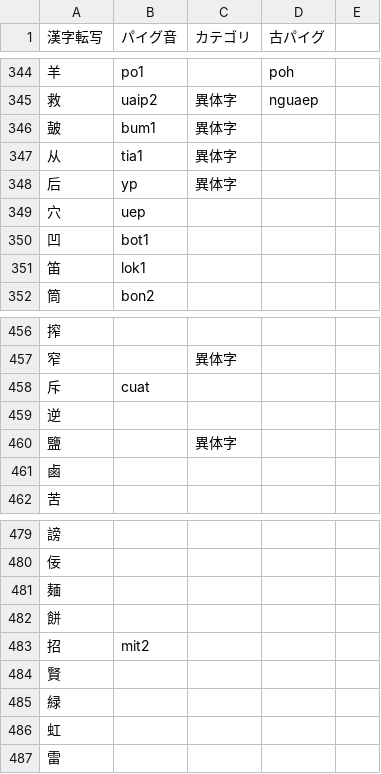
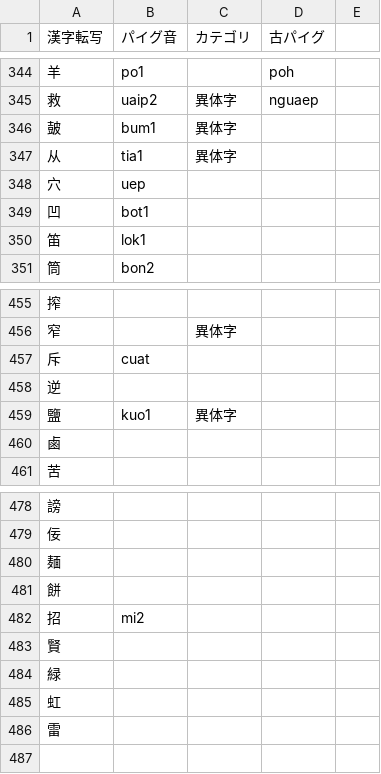
Before and after one commit to jurliyuuri/praige-zerp, a TSV file: パイグ語漢字転写早見表_mirror.tsv, drawn as a sheet; only a part is shown, gaps mark what is left out; removed rows and columns are numbered as before the commit, all else as after; the diff names each change by its address in the sheet, - before the commit and + after, or states it on an @@ line.

Commit message:
「パイグ語漢字転写早見表」から【后】を削り、【招】の読みを直す

```diff
--- a/パイグ語漢字転写早見表_mirror.tsv
+++ b/パイグ語漢字転写早見表_mirror.tsv
-row 348: 后 | yp | 異体字
-B459 (パイグ音): (empty)
+B459 (パイグ音): kuo1
-B482 (パイグ音): mit2
+B482 (パイグ音): mi2
```
